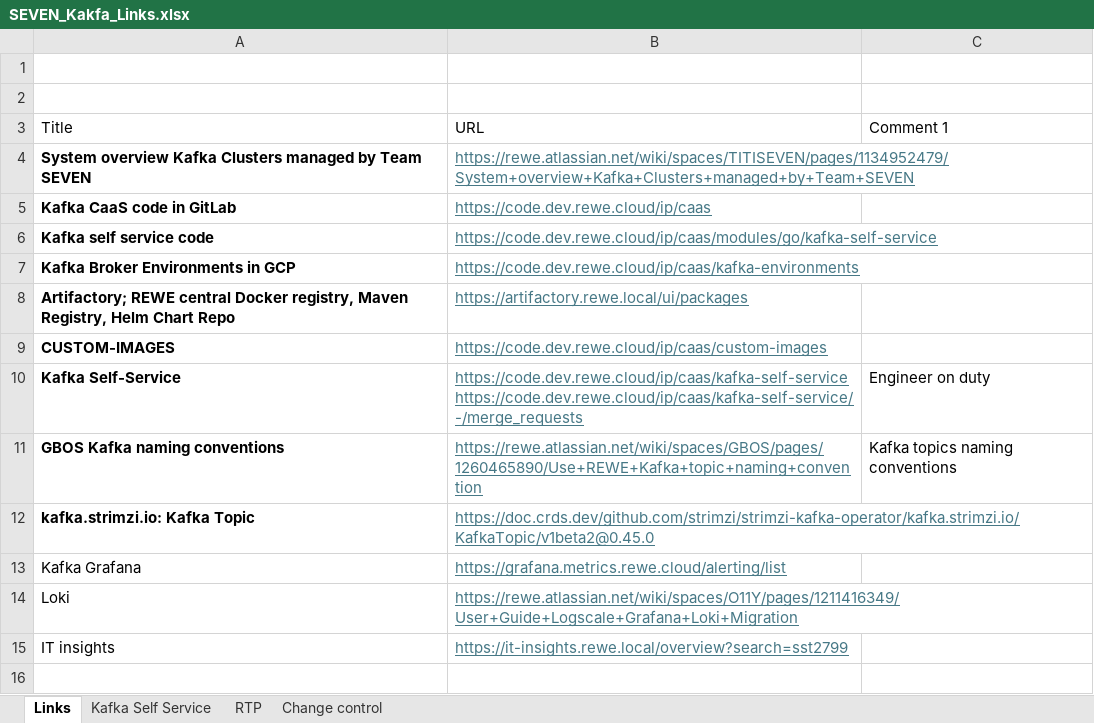
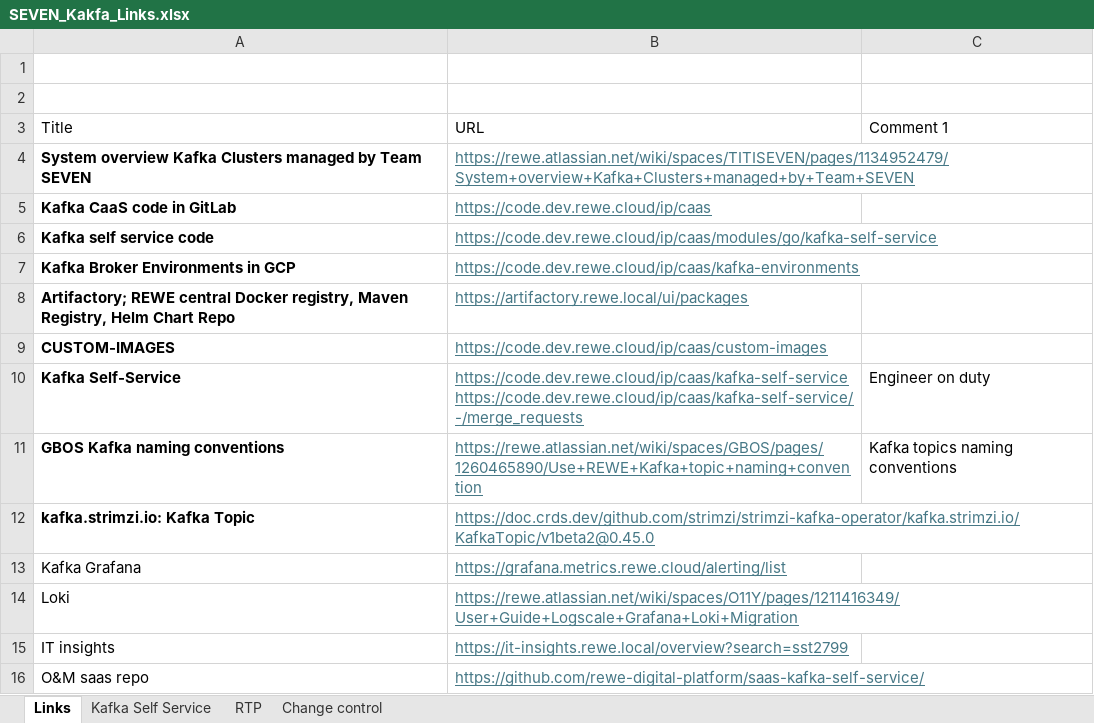
Before and after one commit to rd-ramon-castillosanchez/Docs-Misc, an Excel workbook: SEVEN_Kakfa_Links.xlsx, sheet Links, drawn as a sheet; values as stored, in another font and other column widths than the file's, no borders; table styles not drawn; the diff names each change by its address in the sheet, - before the commit and + after, or states it on an @@ line.

```diff
--- a/SEVEN_Kakfa_Links.xlsx (sheet Links)
+++ b/SEVEN_Kakfa_Links.xlsx (sheet Links)
+row 16: O&M saas repo | https://github.com/rewe-digital-platform/saas-kafka-self-service/
```
Also changed, not shown: 1 other file.
